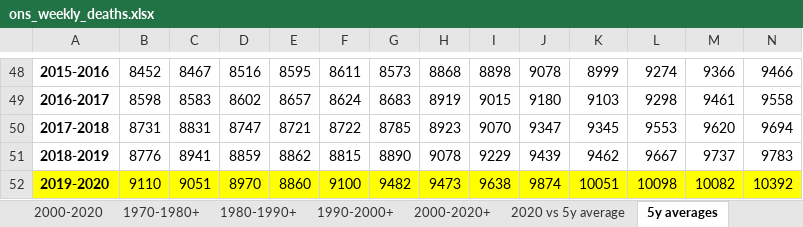
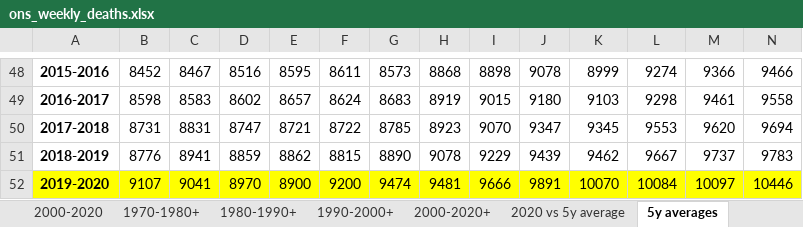
Before and after one commit to Logiqx/on-stats, an Excel workbook: data/ons_weekly_deaths.xlsx, sheet 5y averages, drawn as a sheet; only a part is shown, gaps mark what is left out; values as stored, in another font and other column widths than the file's, no borders; charts and pictures not drawn; removed rows and columns are numbered as before the commit, all else as after; rows hold the shown columns only; the diff names each change by its address in the sheet, - before the commit and + after, or states it on an @@ line.

```diff
--- a/data/ons_weekly_deaths.xlsx (sheet 5y averages)
+++ b/data/ons_weekly_deaths.xlsx (sheet 5y averages)
-row 52: 2019-2020 | 9110 | 9051 | 8970 | 8860 | 9100 | 9482 | 9473 | 9638 | 9874 | 10051 | 10098 | 10082 | 10392
+row 52: 2019-2020 | 9107 | 9041 | 8970 | 8900 | 9200 | 9474 | 9481 | 9666 | 9891 | 10070 | 10084 | 10097 | 10446
```
Also changed, not shown: sheet data, sheet params, charts or pictures, data/ons_weekly_deaths_2020.xlsx, data/weekly_shift_test.xlsx.
